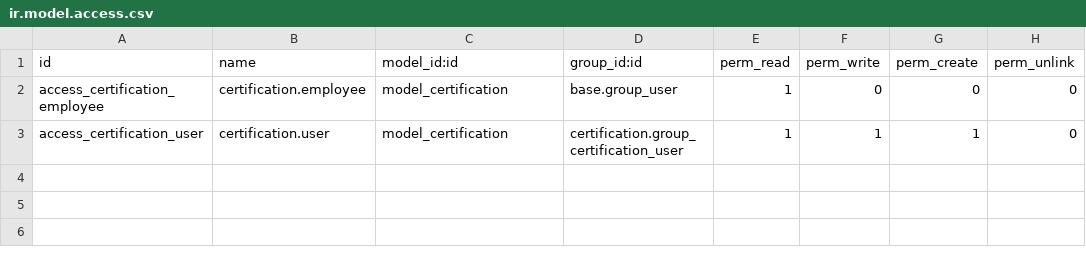
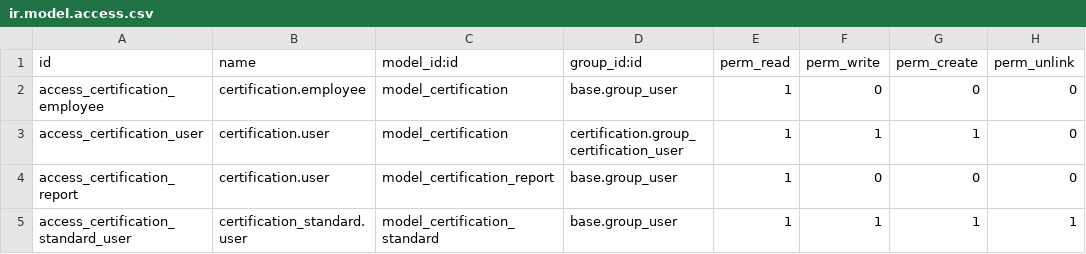
Before and after one commit to klcftm/odoo-training-tr, a CSV file: certification/security/ir.model.access.csv, drawn as a sheet.

Commit message:
certification modul add report directory

```diff
--- a/certification/security/ir.model.access.csv
+++ b/certification/security/ir.model.access.csv
@@ -3 +3,3 @@ access_certification_employee,certification.employee,model_certification,base.gr
 access_certification_user,certification.user,model_certification,certification.group_certification_user,1,1,1,0
+access_certification_report,certification.user,model_certification_report,base.group_user,1,0,0,0
+access_certification_standard_user,certification_standard.user,model_certification_standard,base.group_user,1,1,1,1
```
Also changed, not shown: 5 other files.
